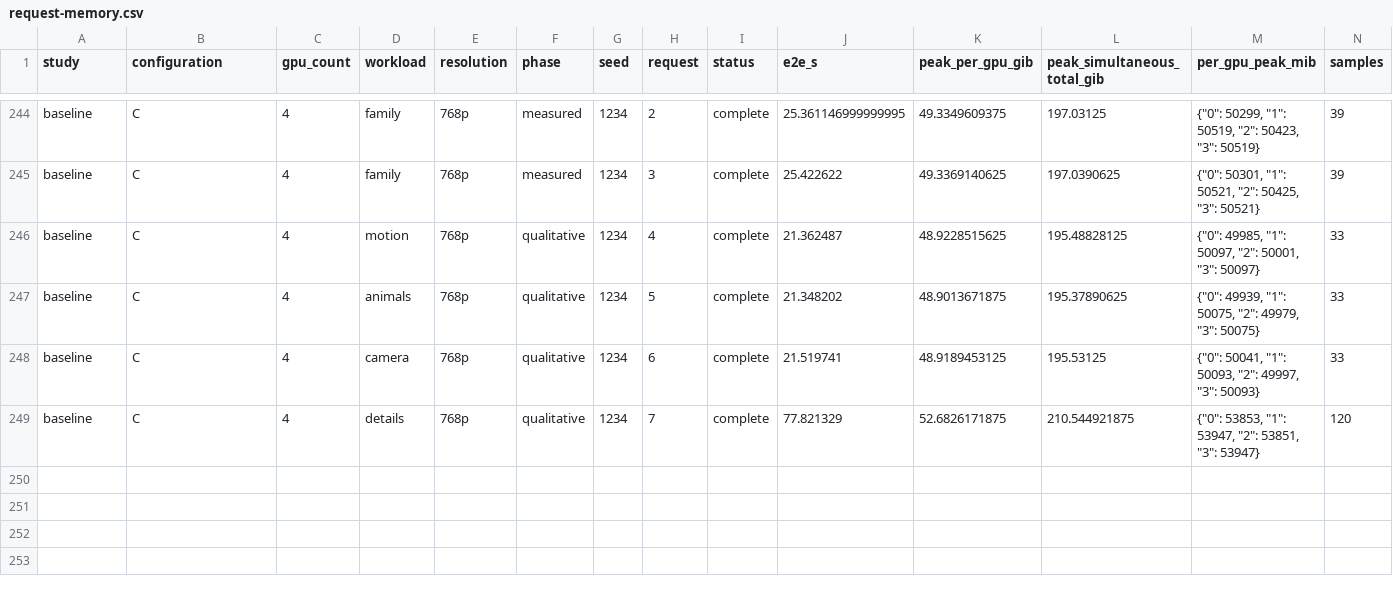
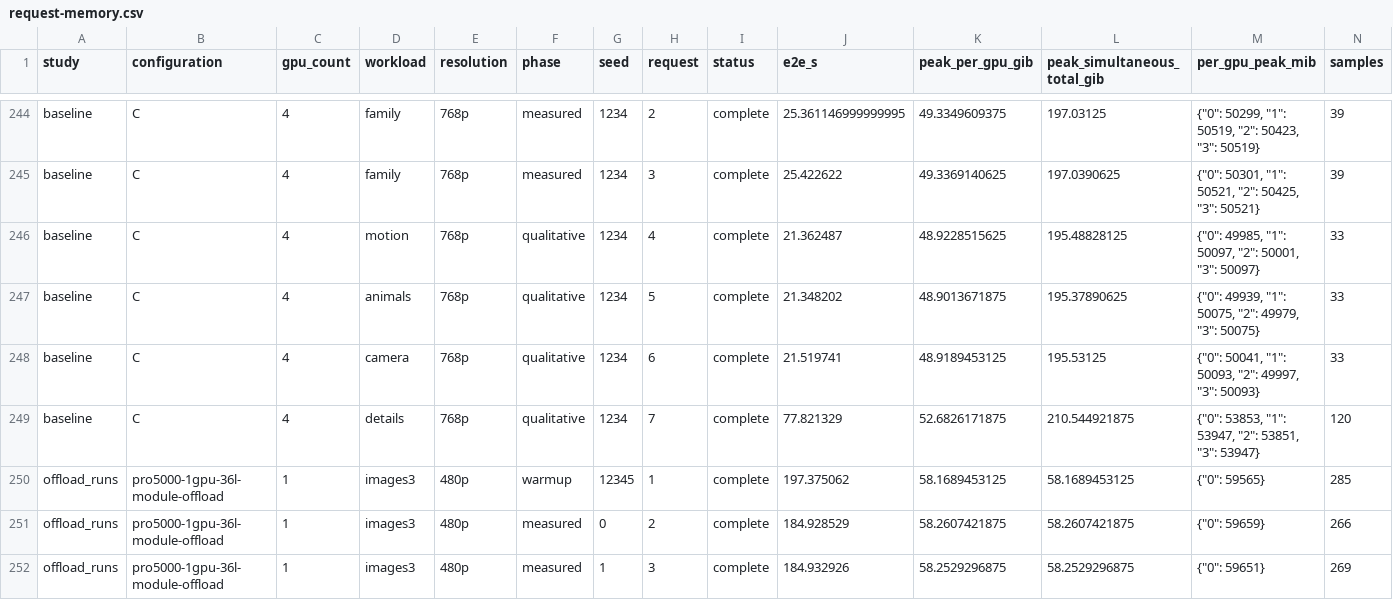
Before and after one commit to lishunyang12/fasth3-omni-evaluation-20261018, a CSV file: pro5000-4gpu/omni-local/request-memory.csv, drawn as a sheet; only a part is shown, gaps mark what is left out; rows hold the shown columns only; the diff names each change by its address in the sheet, - before the commit and + after, or states it on an @@ line.

```diff
--- a/pro5000-4gpu/omni-local/request-memory.csv
+++ b/pro5000-4gpu/omni-local/request-memory.csv
+row 250: offload_runs | pro5000-1gpu-36l-module-offload | 1 | images3 | 480p | warmup | 12345 | 1 | complete | 197.375062 | 58.1689453125 | 58.1689453125 | {"0": 59565} | 285
+row 251: offload_runs | pro5000-1gpu-36l-module-offload | 1 | images3 | 480p | measured | 0 | 2 | complete | 184.928529 | 58.2607421875 | 58.2607421875 | {"0": 59659} | 266
+row 252: offload_runs | pro5000-1gpu-36l-module-offload | 1 | images3 | 480p | measured | 1 | 3 | complete | 184.932926 | 58.2529296875 | 58.2529296875 | {"0": 59651} | 269
```
Also changed, not shown: 6 other files.
